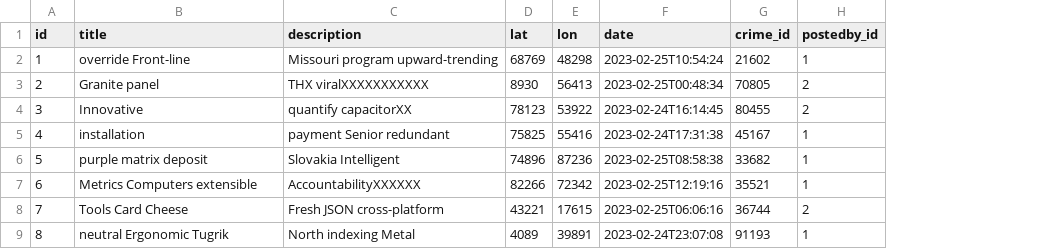
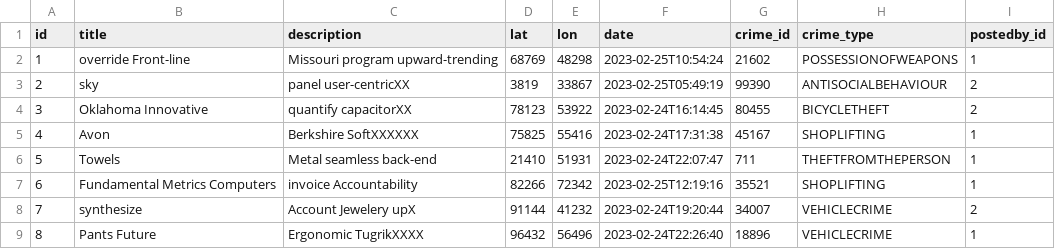
Before and after one commit to TheNomiz/Community-Plus, a CSV file: src/main/resources/config/liquibase/fake-data/crime_alert.csv, drawn as a sheet; only a part is shown; the diff covers the shown part only; the diff names each change by its address in the sheet, - before the commit and + after, or states it on an @@ line.

Commit message:
Added crime types in db

```diff
--- a/src/main/resources/config/liquibase/fake-data/crime_alert.csv
+++ b/src/main/resources/config/liquibase/fake-data/crime_alert.csv
+column H (crime_type), rows 2-9: POSSESSIONOFWEAPONS | ANTISOCIALBEHAVIOUR | BICYCLETHEFT | SHOPLIFTING | THEFTFROMTHEPERSON | SHOPLIFTING | VEHICLECRIME | VEHICLECRIME
-B3 (title): Granite panel
+B3 (title): sky
-C3 (description): THX viralXXXXXXXXXXX
+C3 (description): panel user-centricXX
-D3 (lat): 8930
+D3 (lat): 3819
-E3 (lon): 56413
+E3 (lon): 33867
-F3 (date): 2023-02-25T00:48:34
+F3 (date): 2023-02-25T05:49:19
-G3 (crime_id): 70805
+G3 (crime_id): 99390
-B4 (title): Innovative
+B4 (title): Oklahoma Innovative
-B5 (title): installation
+B5 (title): Avon
-C5 (description): payment Senior redundant
+C5 (description): Berkshire SoftXXXXXX
-B6 (title): purple matrix deposit
+B6 (title): Towels
-C6 (description): Slovakia Intelligent
+C6 (description): Metal seamless back-end
-D6 (lat): 74896
+D6 (lat): 21410
-E6 (lon): 87236
+E6 (lon): 51931
-F6 (date): 2023-02-25T08:58:38
+F6 (date): 2023-02-24T22:07:47
-G6 (crime_id): 33682
+G6 (crime_id): 711
-B7 (title): Metrics Computers extensible
+B7 (title): Fundamental Metrics Computers
-C7 (description): AccountabilityXXXXXX
+C7 (description): invoice Accountability
-B8 (title): Tools Card Cheese
+B8 (title): synthesize
-C8 (description): Fresh JSON cross-platform
+C8 (description): Account Jewelery upX
-D8 (lat): 43221
+D8 (lat): 91144
-E8 (lon): 17615
+E8 (lon): 41232
-F8 (date): 2023-02-25T06:06:16
+F8 (date): 2023-02-24T19:20:44
-G8 (crime_id): 36744
+G8 (crime_id): 34007
-B9 (title): neutral Ergonomic Tugrik
+B9 (title): Pants Future
-C9 (description): North indexing Metal
+C9 (description): Ergonomic TugrikXXXX
-D9 (lat): 4089
+D9 (lat): 96432
-E9 (lon): 39891
+E9 (lon): 56496
-F9 (date): 2023-02-24T23:07:08
+F9 (date): 2023-02-24T22:26:40
-G9 (crime_id): 91193
+G9 (crime_id): 18896
```
Also changed, not shown: 12 edited cells elsewhere in this file, 22 other files.
